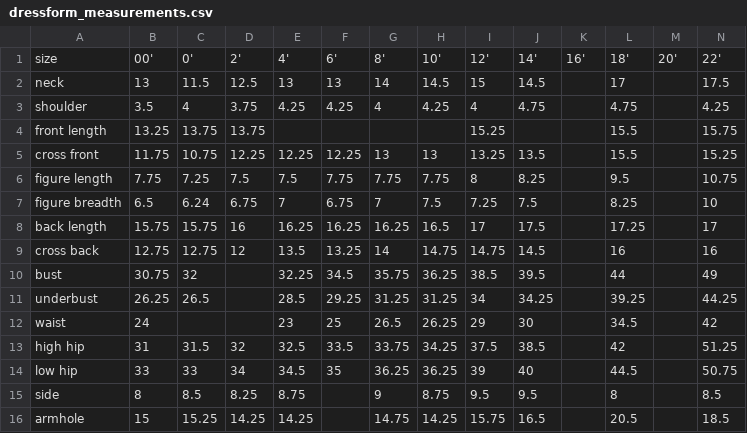
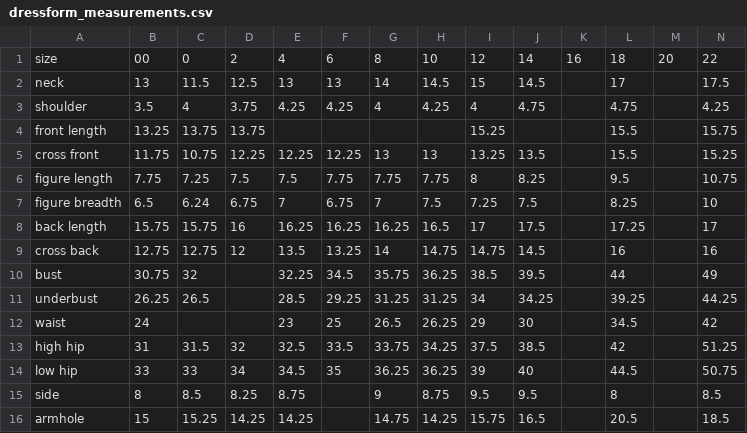
Before and after one commit to anthological/bodice_drafter, a CSV file: dressform_measurements.csv, drawn as a sheet; only a part is shown; the diff covers the shown part only; the diff names each change by its address in the sheet, - before the commit and + after, or states it on an @@ line.

Commit message:
filled in measurement interpolation source
aka eyeballed some numbers

```diff
--- a/dressform_measurements.csv
+++ b/dressform_measurements.csv
-B1: 00'
+B1: 00
-C1: 0'
+C1: 0
-D1: 2'
+D1: 2
-E1: 4'
+E1: 4
-F1: 6'
+F1: 6
-G1: 8'
+G1: 8
-H1: 10'
+H1: 10
-I1: 12'
+I1: 12
-J1: 14'
+J1: 14
-K1: 16'
+K1: 16
-L1: 18'
+L1: 18
-M1: 20'
+M1: 20
-N1: 22'
+N1: 22
```
Also changed, not shown: 8 edited cells elsewhere in this file, 2 other files.
